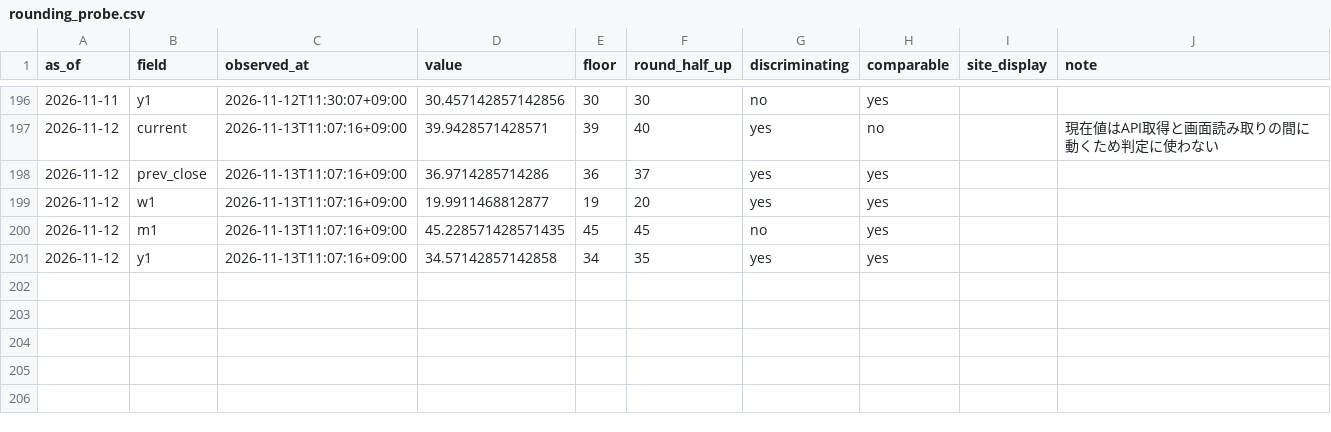
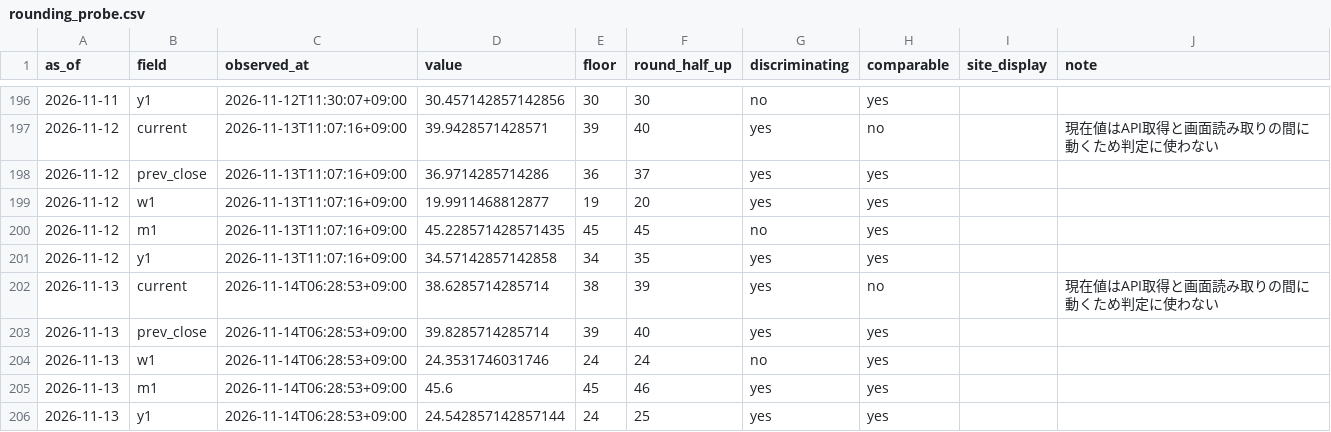
Before and after one commit to plhiroshiiq-spec/Fear-Greed, a CSV file: data/rounding_probe.csv, drawn as a sheet; only a part is shown, gaps mark what is left out.

```diff
--- a/data/rounding_probe.csv
+++ b/data/rounding_probe.csv
@@ -201 +201,6 @@ as_of,field,observed_at,value,floor,round_half_up,discriminating,comparable,site
 2026-11-12,y1,2026-11-13T11:07:16+09:00,34.57142857142858,34,35,yes,yes,,
+2026-11-13,current,2026-11-14T06:28:53+09:00,38.6285714285714,38,39,yes,no,,現在値はAPI取得と画面読み取りの間に動くため判定に使わない
+2026-11-13,prev_close,2026-11-14T06:28:53+09:00,39.8285714285714,39,40,yes,yes,,
+2026-11-13,w1,2026-11-14T06:28:53+09:00,24.3531746031746,24,24,no,yes,,
+2026-11-13,m1,2026-11-14T06:28:53+09:00,45.6,45,46,yes,yes,,
+2026-11-13,y1,2026-11-14T06:28:53+09:00,24.542857142857144,24,25,yes,yes,,
```
Also changed, not shown: data/history_us.csv, 2 other files.
